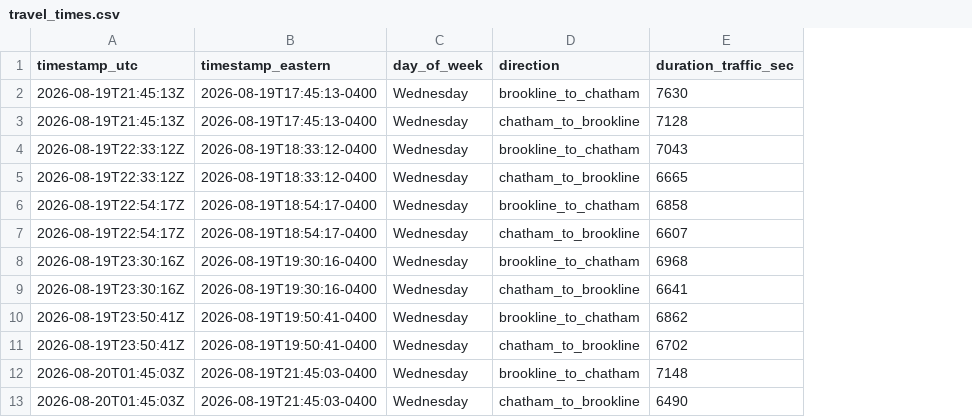
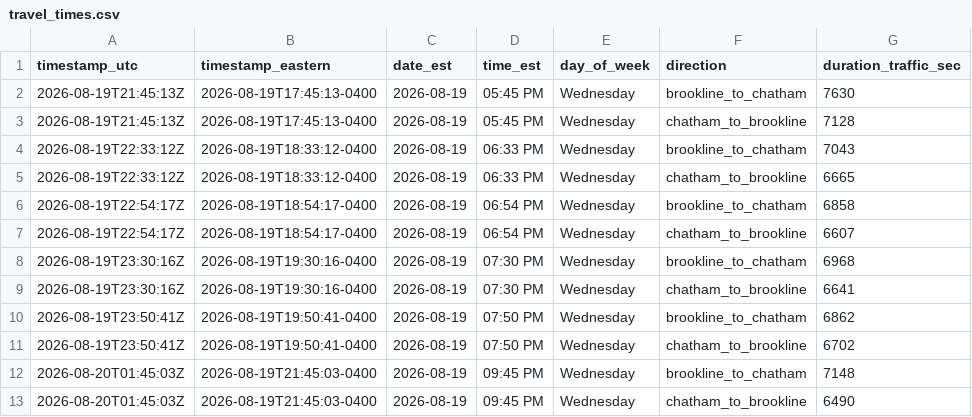
Before and after one commit to millxing/cape-traffic, a CSV file: data/travel_times.csv, drawn as a sheet; only a part is shown; the diff names each change by its address in the sheet, - before the commit and + after, or states it on an @@ line.

```diff
--- a/data/travel_times.csv
+++ b/data/travel_times.csv
+column C (date_est), rows 2-13: all 2026-08-19
+column D (time_est), rows 2-13: 05:45 PM | 05:45 PM | 06:33 PM | 06:33 PM | 06:54 PM | 06:54 PM | 07:30 PM | 07:30 PM | 07:50 PM | 07:50 PM | 09:45 PM | 09:45 PM
```
Also changed, not shown: 1 other file.
